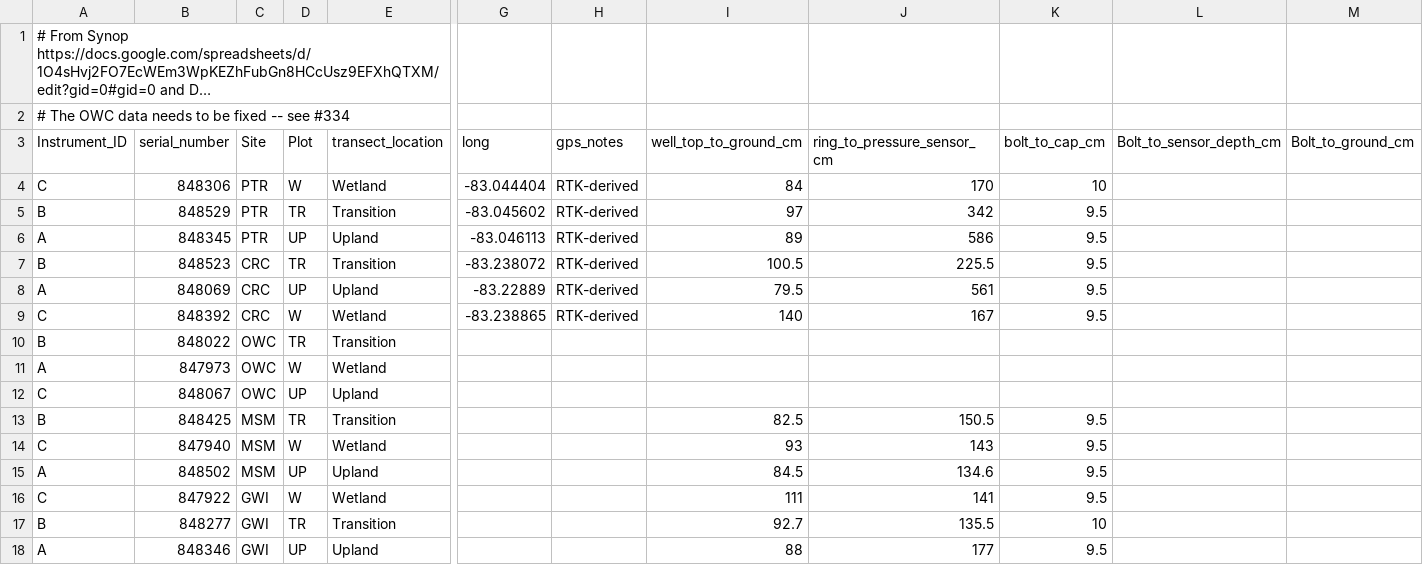
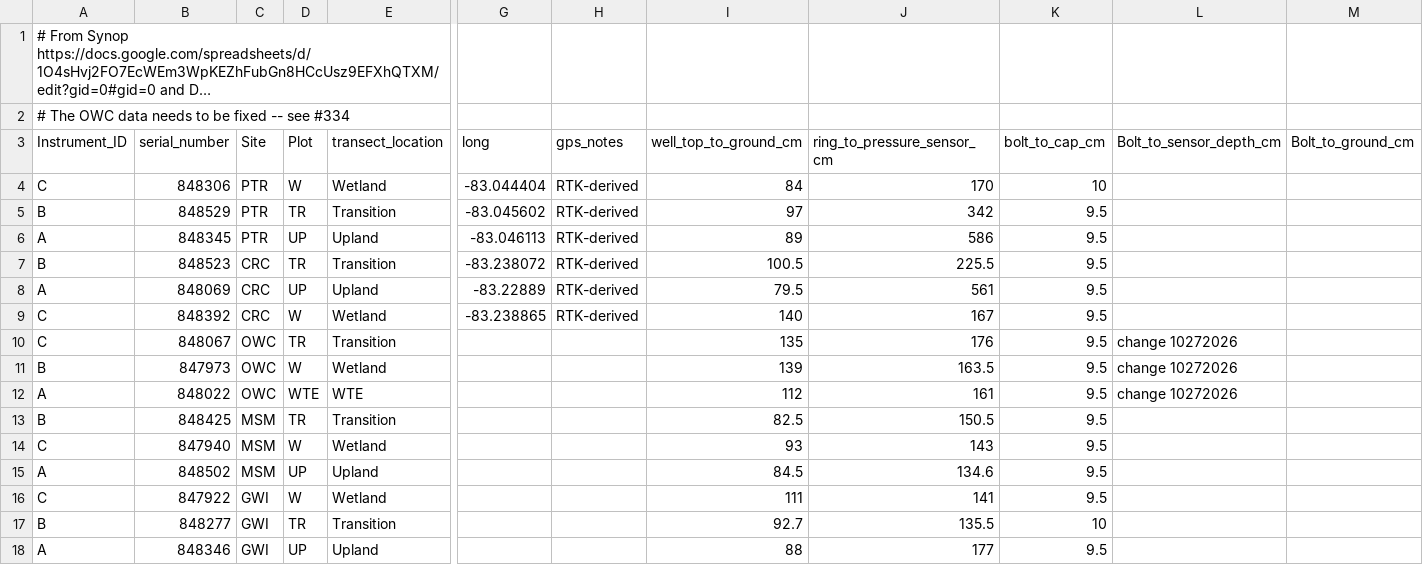
Before and after one commit to COMPASS-DOE/LE_sensor_checks, a CSV file: ancillary-data/well_dimensions.csv, drawn as a sheet; only a part is shown, gaps mark what is left out; long unchanged cells end in …; removed rows and columns are numbered as before the commit, all else as after; rows hold the shown columns only; the diff names each change by its address in the sheet, - before the commit and + after, or states it on an @@ line.

```diff
--- a/ancillary-data/well_dimensions.csv
+++ b/ancillary-data/well_dimensions.csv
-row 10: B | 848022 | OWC | TR | Transition
+row 10: C | 848067 | OWC | TR | Transition |  |  | 135 | 176 | 9.5 | change 10272026
-A11 (Instrument_ID): A
+A11 (Instrument_ID): B
-I11 (well_top_to_ground_cm): (empty)
+I11 (well_top_to_ground_cm): 139
-J11 (ring_to_pressure_sensor_cm): (empty)
+J11 (ring_to_pressure_sensor_cm): 163.5
-K11 (bolt_to_cap_cm): (empty)
+K11 (bolt_to_cap_cm): 9.5
-L11 (Bolt_to_sensor_depth_cm): (empty)
+L11 (Bolt_to_sensor_depth_cm): change 10272026
-row 12: C | 848067 | OWC | UP | Upland
+row 12: A | 848022 | OWC | WTE | WTE |  |  | 112 | 161 | 9.5 | change 10272026
```
Also changed, not shown: 1 other file.
